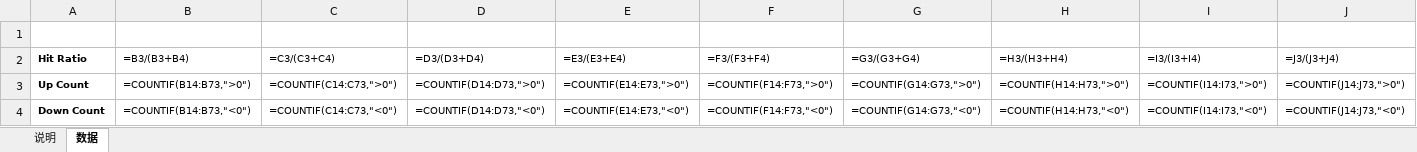
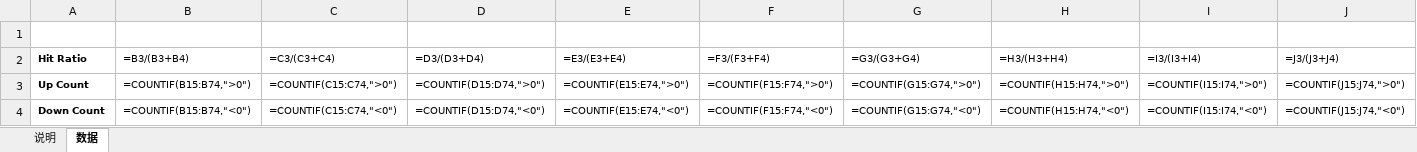
Before and after one commit to iqila0629-gif/ETFs, an Excel workbook: 04_结果/示例审批/两基金_m30新版式示例_公式说明版.xlsx, sheet 数据, drawn as a sheet; only a part is shown; values as stored, in another font and other column widths than the file's, no borders; formulas without a stored value are shown as written; the diff covers the shown part only; the diff names each change by its address in the sheet, - before the commit and + after, or states it on an @@ line.

```diff
--- a/04_结果/示例审批/两基金_m30新版式示例_公式说明版.xlsx (sheet 数据)
+++ b/04_结果/示例审批/两基金_m30新版式示例_公式说明版.xlsx (sheet 数据)
-B3 (=B3/(B3+B4)): =COUNTIF(B14:B73,">0")
+B3 (=B3/(B3+B4)): =COUNTIF(B15:B74,">0")
-C3 (=C3/(C3+C4)): =COUNTIF(C14:C73,">0")
+C3 (=C3/(C3+C4)): =COUNTIF(C15:C74,">0")
-D3 (=D3/(D3+D4)): =COUNTIF(D14:D73,">0")
+D3 (=D3/(D3+D4)): =COUNTIF(D15:D74,">0")
-E3 (=E3/(E3+E4)): =COUNTIF(E14:E73,">0")
+E3 (=E3/(E3+E4)): =COUNTIF(E15:E74,">0")
-F3 (=F3/(F3+F4)): =COUNTIF(F14:F73,">0")
+F3 (=F3/(F3+F4)): =COUNTIF(F15:F74,">0")
-G3 (=G3/(G3+G4)): =COUNTIF(G14:G73,">0")
+G3 (=G3/(G3+G4)): =COUNTIF(G15:G74,">0")
-H3 (=H3/(H3+H4)): =COUNTIF(H14:H73,">0")
+H3 (=H3/(H3+H4)): =COUNTIF(H15:H74,">0")
-I3 (=I3/(I3+I4)): =COUNTIF(I14:I73,">0")
+I3 (=I3/(I3+I4)): =COUNTIF(I15:I74,">0")
-J3 (=J3/(J3+J4)): =COUNTIF(J14:J73,">0")
+J3 (=J3/(J3+J4)): =COUNTIF(J15:J74,">0")
-B4 (=B3/(B3+B4)): =COUNTIF(B14:B73,"<0")
+B4 (=B3/(B3+B4)): =COUNTIF(B15:B74,"<0")
-C4 (=C3/(C3+C4)): =COUNTIF(C14:C73,"<0")
+C4 (=C3/(C3+C4)): =COUNTIF(C15:C74,"<0")
-D4 (=D3/(D3+D4)): =COUNTIF(D14:D73,"<0")
+D4 (=D3/(D3+D4)): =COUNTIF(D15:D74,"<0")
-E4 (=E3/(E3+E4)): =COUNTIF(E14:E73,"<0")
+E4 (=E3/(E3+E4)): =COUNTIF(E15:E74,"<0")
-F4 (=F3/(F3+F4)): =COUNTIF(F14:F73,"<0")
+F4 (=F3/(F3+F4)): =COUNTIF(F15:F74,"<0")
-G4 (=G3/(G3+G4)): =COUNTIF(G14:G73,"<0")
+G4 (=G3/(G3+G4)): =COUNTIF(G15:G74,"<0")
-H4 (=H3/(H3+H4)): =COUNTIF(H14:H73,"<0")
+H4 (=H3/(H3+H4)): =COUNTIF(H15:H74,"<0")
-I4 (=I3/(I3+I4)): =COUNTIF(I14:I73,"<0")
+I4 (=I3/(I3+I4)): =COUNTIF(I15:I74,"<0")
-J4 (=J3/(J3+J4)): =COUNTIF(J14:J73,"<0")
+J4 (=J3/(J3+J4)): =COUNTIF(J15:J74,"<0")
```
Also changed, not shown: 1 added row and 1353 edited cells elsewhere in this sheet, sheet 说明, 1 other file.
